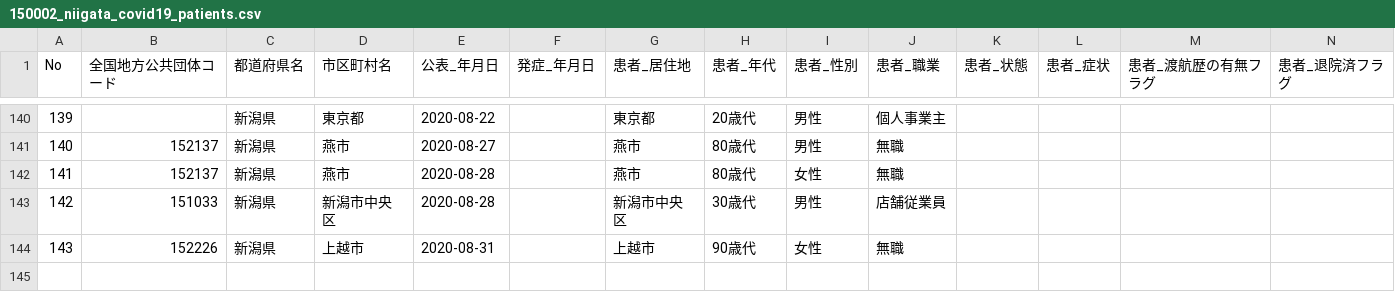
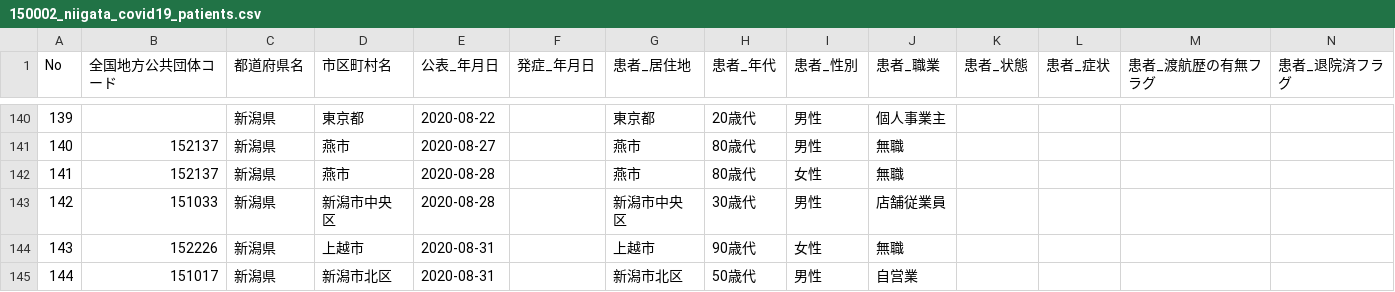
Before and after one commit to CodeForNiigata/covid19-data-niigata, a CSV file: dist/csv/150002_niigata_covid19_patients.csv, drawn as a sheet; only a part is shown, gaps mark what is left out; rows hold the shown columns only; the diff names each change by its address in the sheet, - before the commit and + after, or states it on an @@ line.

```diff
--- a/dist/csv/150002_niigata_covid19_patients.csv
+++ b/dist/csv/150002_niigata_covid19_patients.csv
+row 145: 144 | 151017 | 新潟県 | 新潟市北区 | 2020-08-31 |  | 新潟市北区 | 50歳代 | 男性 | 自営業
```
Also changed, not shown: dist/csv/150002_niigata_covid19_confirm_negative.csv, dist/csv/150002_niigata_covid19_test_count.csv, 5 other files.
